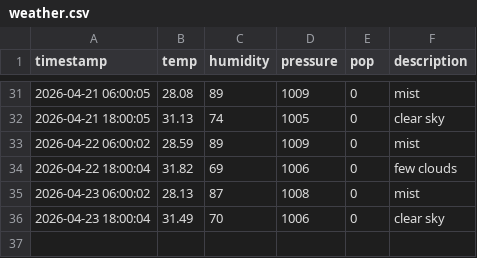
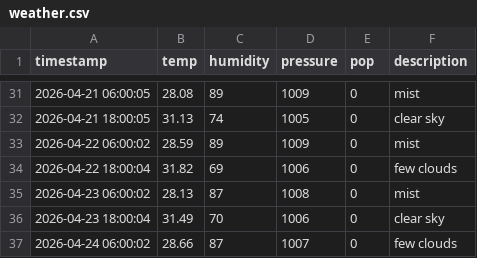
Before and after one commit to surendranb/gardenbot, a CSV file: data/weather.csv, drawn as a sheet; only a part is shown, gaps mark what is left out.

```diff
--- a/data/weather.csv
+++ b/data/weather.csv
@@ -36 +36,2 @@ timestamp,temp,humidity,pressure,pop,description
 2026-04-23 18:00:04,31.49,70,1006,0,clear sky
+2026-04-24 06:00:02,28.66,87,1007,0,few clouds
```
Also changed, not shown: data/metrics.csv, data/telemetry.csv, 10 other files.
